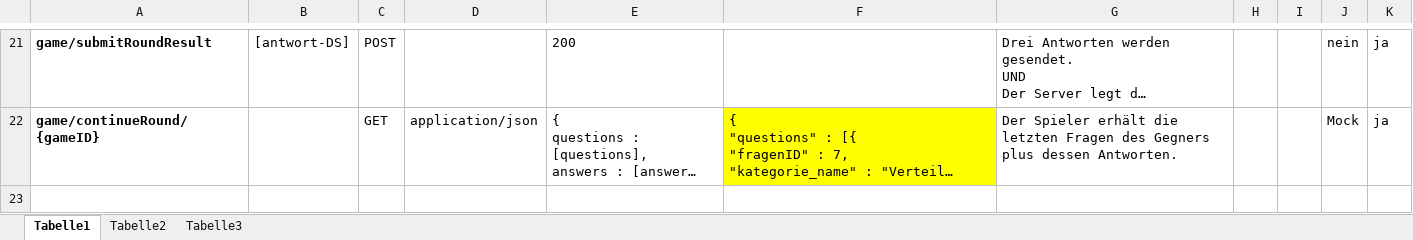
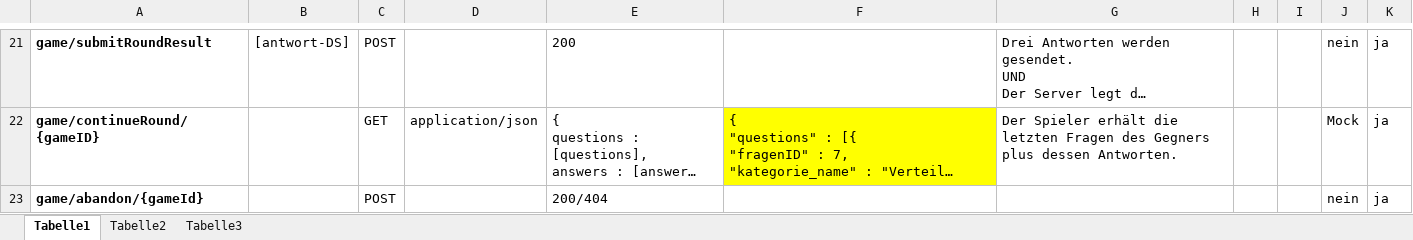
Before and after one commit to Jessi93/Quizduell, an Excel workbook: Documents/Phasen/Concept/Schnittstelle_Server.xlsx, sheet Tabelle1, drawn as a sheet; only a part is shown, gaps mark what is left out; long unchanged cells end in …; values as stored, in another font and other column widths than the file's, no borders; table styles not drawn; the diff names each change by its address in the sheet, - before the commit and + after, or states it on an @@ line.

```diff
--- a/Documents/Phasen/Concept/Schnittstelle_Server.xlsx (sheet Tabelle1)
+++ b/Documents/Phasen/Concept/Schnittstelle_Server.xlsx (sheet Tabelle1)
+row 23: game/abandon/{gameId} |  | POST |  | 200/404 |  |  |  |  | nein | ja
```
Also changed, not shown: Documents/Phasen/Concept/Nutzung des localStorage.xlsx.
